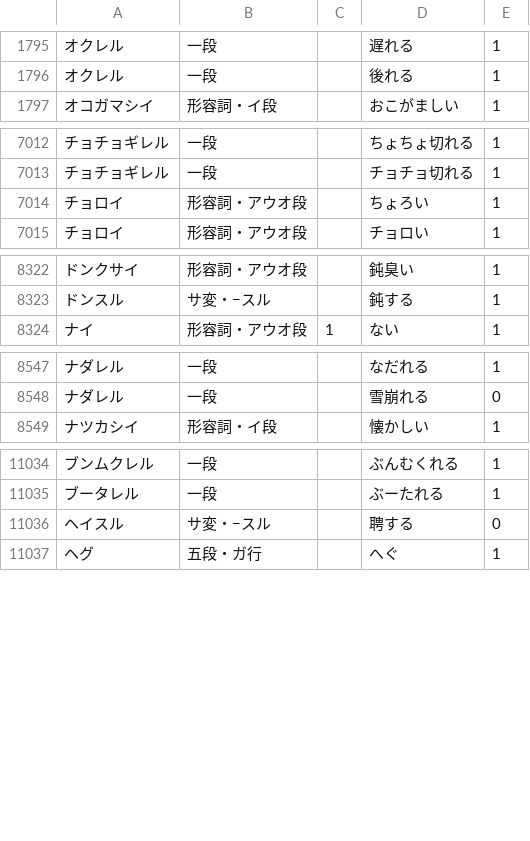
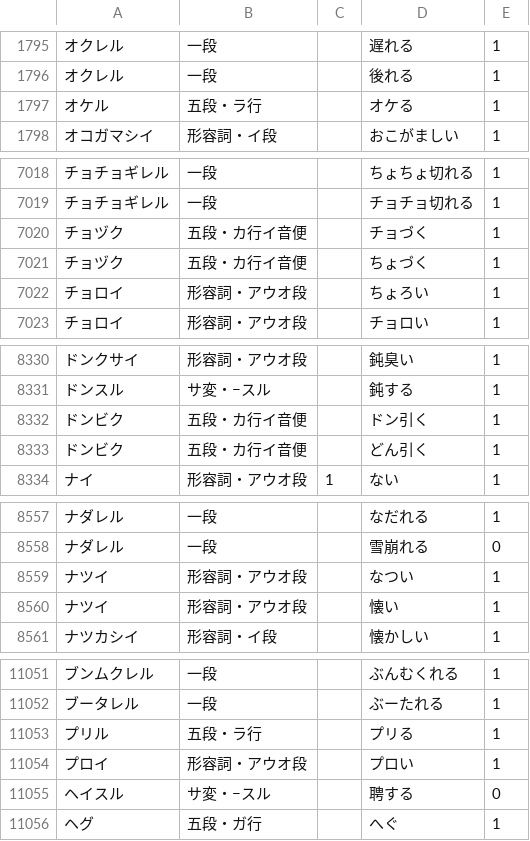
Before and after one commit to hiroshi-manabe/japanese_verb_adj_list, a TSV file: japanese_verb_adj_list.tsv, drawn as a sheet; only a part is shown, gaps mark what is left out; the diff covers the shown part only.

Commit message:
Added some words; fixed some errors.

```diff
--- a/japanese_verb_adj_list.tsv
+++ b/japanese_verb_adj_list.tsv
@@ -1796,2 +1796,3 @@
 オクレル	一段		後れる	1
+オケル	五段・ラ行		オケる	1
 オコガマシイ	形容詞・イ段		おこがましい	1
@@ -7013,2 +7019,4 @@
 チョチョギレル	一段		チョチョ切れる	1
+チョヅク	五段・カ行イ音便		チョづく	1
+チョヅク	五段・カ行イ音便		ちょづく	1
 チョロイ	形容詞・アウオ段		ちょろい	1
@@ -8323,2 +8331,4 @@
 ドンスル	サ変・−スル		鈍する	1
+ドンビク	五段・カ行イ音便		ドン引く	1
+ドンビク	五段・カ行イ音便		どん引く	1
 ナイ	形容詞・アウオ段	1	ない	1
@@ -8548,2 +8558,4 @@
 ナダレル	一段		雪崩れる	0
+ナツイ	形容詞・アウオ段		なつい	1
+ナツイ	形容詞・アウオ段		懐い	1
 ナツカシイ	形容詞・イ段		懐かしい	1
@@ -11035,2 +11052,4 @@
 ブータレル	一段		ぶーたれる	1
+プリル	五段・ラ行		プリる	1
+プロイ	形容詞・アウオ段		プロい	1
 ヘイスル	サ変・−スル		聘する	0
```
Also changed, not shown: 16 added rows, 2 moved rows and 4 edited cells elsewhere in this file.
